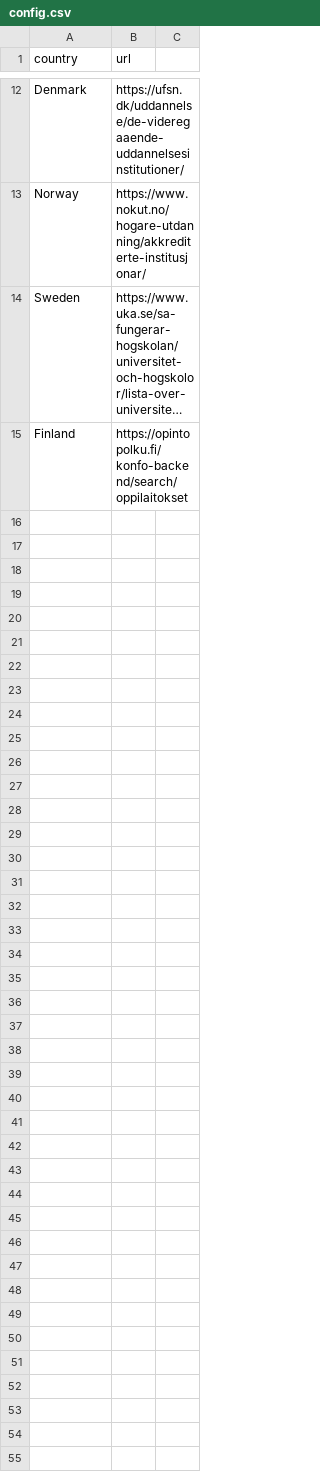
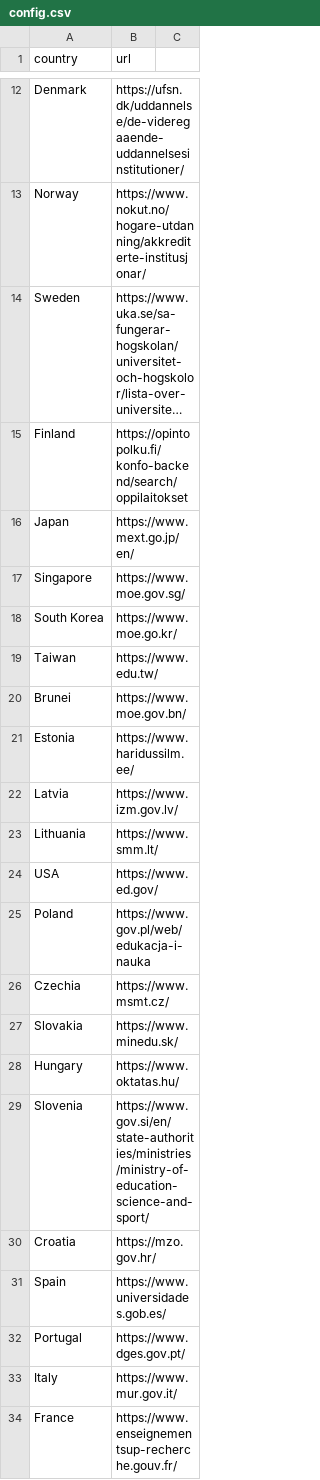
Before and after one commit to harshavardhanreddyvannela/UniExplorer, a CSV file: config.csv, drawn as a sheet; only a part is shown, gaps mark what is left out; long unchanged cells end in …; the diff covers the shown part only; the diff names each change by its address in the sheet, - before the commit and + after, or states it on an @@ line.

```diff
--- a/config.csv
+++ b/config.csv
+row 16: Japan | https://www.mext.go.jp/en/
+row 17: Singapore | https://www.moe.gov.sg/
+row 18: South Korea | https://www.moe.go.kr/
+row 19: Taiwan | https://www.edu.tw/
+row 20: Brunei | https://www.moe.gov.bn/
+row 21: Estonia | https://www.haridussilm.ee/
+row 22: Latvia | https://www.izm.gov.lv/
+row 23: Lithuania | https://www.smm.lt/
+row 24: USA | https://www.ed.gov/
+row 25: Poland | https://www.gov.pl/web/edukacja-i-nauka
+row 26: Czechia | https://www.msmt.cz/
+row 27: Slovakia | https://www.minedu.sk/
+row 28: Hungary | https://www.oktatas.hu/
+row 29: Slovenia | https://www.gov.si/en/state-authorities/ministries/ministry-of-education-science-and-sport/
+row 30: Croatia | https://mzo.gov.hr/
+row 31: Spain | https://www.universidades.gob.es/
+row 32: Portugal | https://www.dges.gov.pt/
+row 33: Italy | https://www.mur.gov.it/
+row 34: France | https://www.enseignementsup-recherche.gouv.fr/
```
Also changed, not shown: 10 added rows elsewhere in this file, 32 other files.
